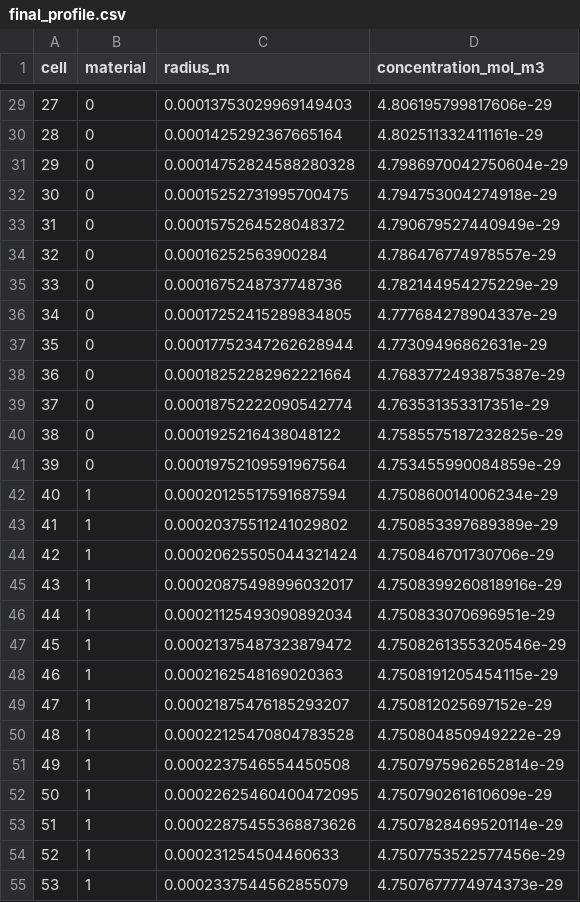
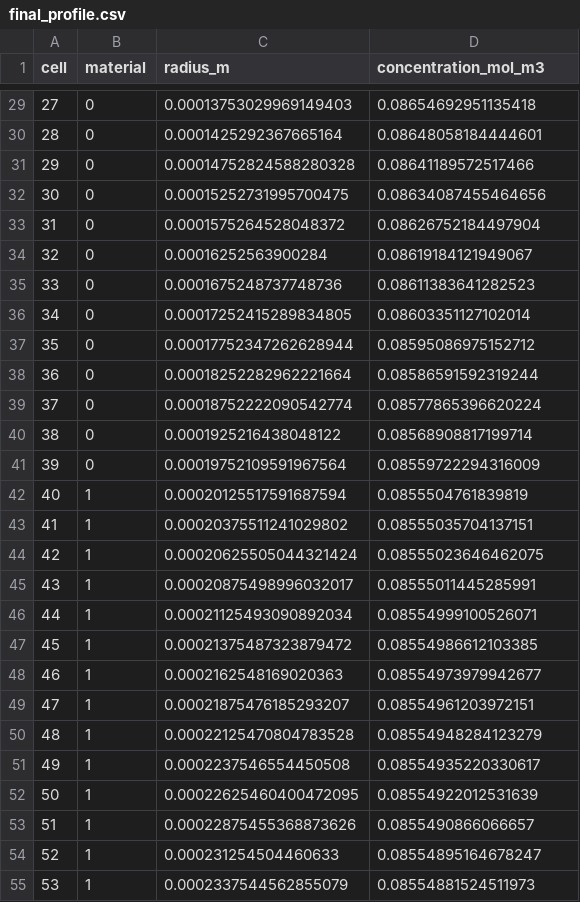
Before and after one commit to weewzr/Derivation-of-TRISO-Source-Term-Modelling, a CSV file: deliverables/numerical_results/final_profile.csv, drawn as a sheet; only a part is shown, gaps mark what is left out; the diff covers the shown part only.

```diff
--- a/deliverables/numerical_results/final_profile.csv
+++ b/deliverables/numerical_results/final_profile.csv
@@ -29,27 +29,27 @@ cell,material,radius_m,concentration_mol_m3
-27,0,0.00013753029969149403,4.806195799817606e-29
-28,0,0.0001425292367665164,4.802511332411161e-29
-29,0,0.00014752824588280328,4.7986970042750604e-29
-30,0,0.00015252731995700475,4.794753004274918e-29
-31,0,0.0001575264528048372,4.790679527440949e-29
-32,0,0.00016252563900284,4.786476774978557e-29
-33,0,0.0001675248737748736,4.782144954275229e-29
-34,0,0.00017252415289834805,4.777684278904337e-29
-35,0,0.00017752347262628944,4.77309496862631e-29
-36,0,0.00018252282962221664,4.7683772493875387e-29
-37,0,0.00018752222090542774,4.763531353317351e-29
-38,0,0.0001925216438048122,4.7585575187232825e-29
-39,0,0.00019752109591967564,4.753455990084859e-29
-40,1,0.00020125517591687594,4.750860014006234e-29
-41,1,0.00020375511241029802,4.750853397689389e-29
-42,1,0.00020625505044321424,4.750846701730706e-29
-43,1,0.00020875498996032017,4.7508399260818916e-29
-44,1,0.00021125493090892034,4.750833070696951e-29
-45,1,0.00021375487323879472,4.7508261355320546e-29
-46,1,0.0002162548169020363,4.7508191205454115e-29
-47,1,0.00021875476185293207,4.750812025697152e-29
-48,1,0.00022125470804783528,4.750804850949222e-29
-49,1,0.0002237546554450508,4.7507975962652814e-29
-50,1,0.00022625460400472095,4.750790261610609e-29
-51,1,0.00022875455368873626,4.7507828469520114e-29
-52,1,0.000231254504460633,4.7507753522577456e-29
-53,1,0.0002337544562855079,4.7507677774974373e-29
+27,0,0.00013753029969149403,0.08654692951135418
+28,0,0.0001425292367665164,0.08648058184444601
+29,0,0.00014752824588280328,0.08641189572517466
+30,0,0.00015252731995700475,0.08634087455464656
+31,0,0.0001575264528048372,0.08626752184497904
+32,0,0.00016252563900284,0.08619184121949067
+33,0,0.0001675248737748736,0.08611383641282523
+34,0,0.00017252415289834805,0.08603351127102014
+35,0,0.00017752347262628944,0.08595086975152712
+36,0,0.00018252282962221664,0.08586591592319244
+37,0,0.00018752222090542774,0.08577865396620224
+38,0,0.0001925216438048122,0.08568908817199714
+39,0,0.00019752109591967564,0.08559722294316009
+40,1,0.00020125517591687594,0.0855504761839819
+41,1,0.00020375511241029802,0.08555035704137151
+42,1,0.00020625505044321424,0.08555023646462075
+43,1,0.00020875498996032017,0.08555011445285991
+44,1,0.00021125493090892034,0.08554999100526071
+45,1,0.00021375487323879472,0.08554986612103385
+46,1,0.0002162548169020363,0.08554973979942677
+47,1,0.00021875476185293207,0.08554961203972151
+48,1,0.00022125470804783528,0.08554948284123279
+49,1,0.0002237546554450508,0.08554935220330617
+50,1,0.00022625460400472095,0.08554922012531639
+51,1,0.00022875455368873626,0.0855490866066657
+52,1,0.000231254504460633,0.08554895164678247
+53,1,0.0002337544562855079,0.08554881524511973
```
Also changed, not shown: 173 edited cells elsewhere in this file, deliverables/numerical_results/timeseries.csv, 5 other files.
